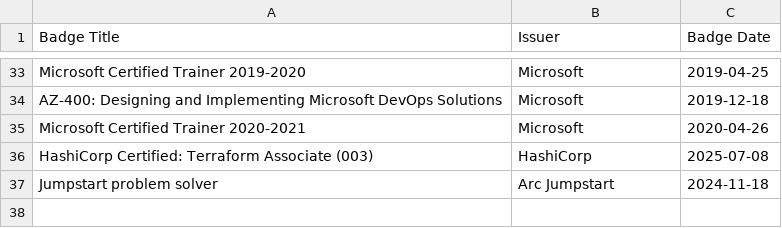
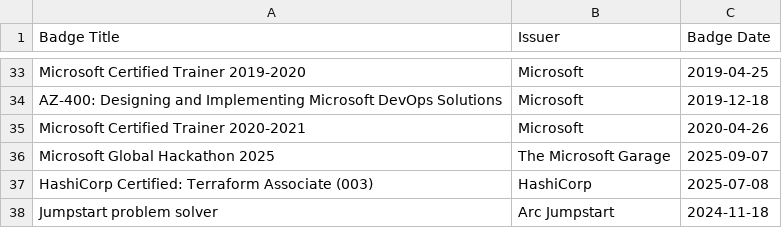
Before and after one commit to pazdedav/exam-timeline, a CSV file: credly_badges.csv, drawn as a sheet; only a part is shown, gaps mark what is left out.

```diff
--- a/credly_badges.csv
+++ b/credly_badges.csv
@@ -35,2 +35,3 @@ AZ-400: Designing and Implementing Microsoft DevOps Solutions,Microsoft,2019-12-
 Microsoft Certified Trainer 2020-2021,Microsoft,2020-04-26
+Microsoft Global Hackathon 2025,The Microsoft Garage,2025-09-07
 HashiCorp Certified: Terraform Associate (003),HashiCorp,2025-07-08
```
